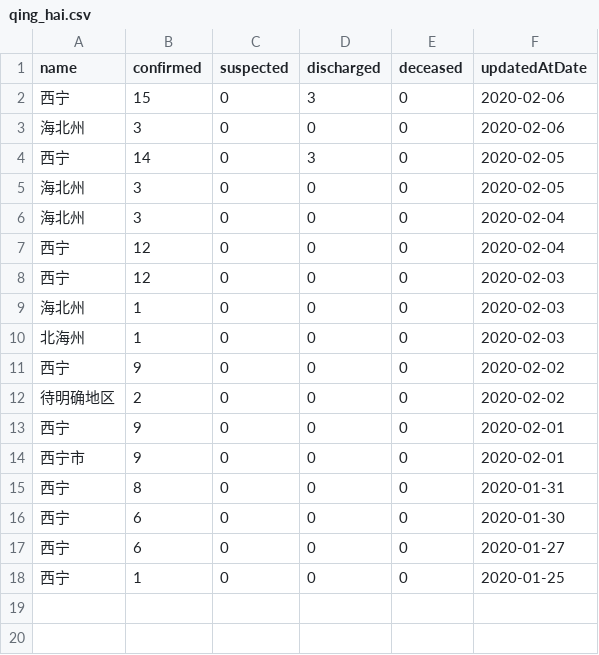
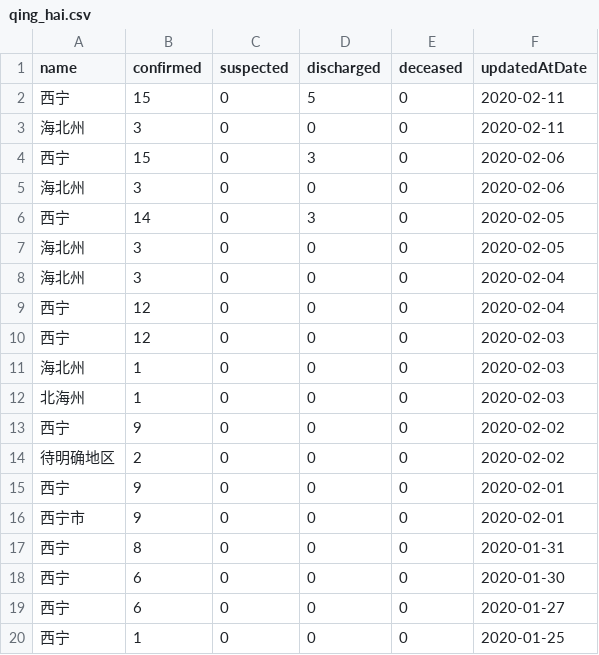
Before and after one commit to fantasticfears-stage/ncov-zh, a CSV file: public/data/provinces/qing_hai.csv, drawn as a sheet.

Commit message:
update data

```diff
--- a/public/data/provinces/qing_hai.csv
+++ b/public/data/provinces/qing_hai.csv
@@ -1,2 +1,4 @@
 name,confirmed,suspected,discharged,deceased,updatedAtDate
+西宁,15,0,5,0,2020-02-11
+海北州,3,0,0,0,2020-02-11
 西宁,15,0,3,0,2020-02-06
```
Also changed, not shown: public/data/provinces.csv, public/data/provinces/gui_zhou.csv, 29 other files.
